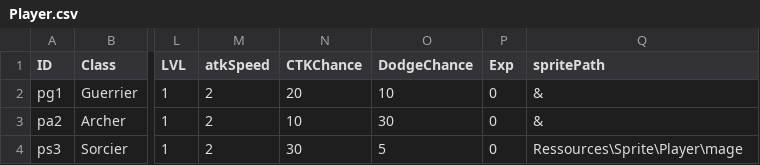
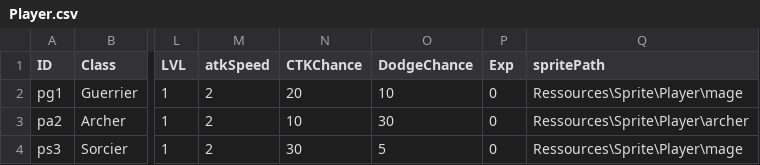
Before and after one commit to GeoffroyK/GLP-RPG, a CSV file: RPG/CSV/Player.csv, drawn as a sheet; only a part is shown, gaps mark what is left out; the diff names each change by its address in the sheet, - before the commit and + after, or states it on an @@ line.

```diff
--- a/RPG/CSV/Player.csv
+++ b/RPG/CSV/Player.csv
-Q2 (spritePath): &
+Q2 (spritePath): Ressources\Sprite\Player\mage
-Q3 (spritePath): &
+Q3 (spritePath): Ressources\Sprite\Player\archer
```
Also changed, not shown: RPG/CSV/Spell.csv, 52 other files.
